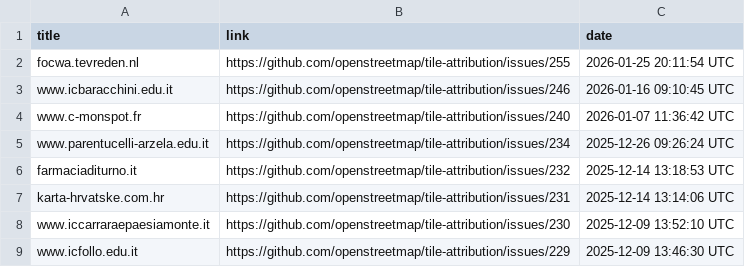
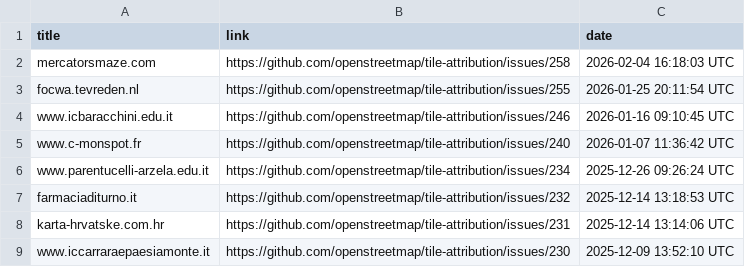
Before and after one commit to openstreetmap/tile-attribution, a CSV file: tile-attribution.csv, drawn as a sheet; only a part is shown; the shorter side is filled out with more unchanged rows.

Commit message:
Added mercatorsmaze.com in tile-attribution.csv

```diff
--- a/tile-attribution.csv
+++ b/tile-attribution.csv
@@ -1,2 +1,3 @@
 title,link,date
+mercatorsmaze.com,https://github.com/openstreetmap/tile-attribution/issues/258,2026-02-04 16:18:03 UTC
 focwa.tevreden.nl,https://github.com/openstreetmap/tile-attribution/issues/255,2026-01-25 20:11:54 UTC
```
Also changed, not shown: 1 other file.
